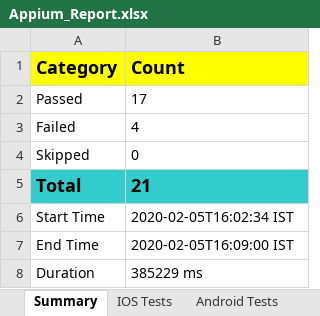
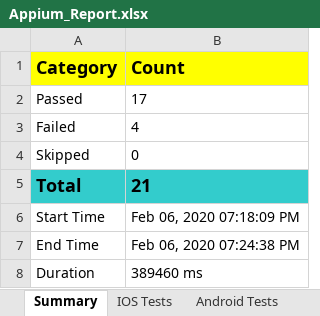
Before and after one commit to VinayKumarBM/AppiumFramework-sample, an Excel workbook: reports/Appium_Report.xlsx, sheet Summary, drawn as a sheet; values as stored, in another font and other column widths than the file's, no borders; charts and pictures not drawn; the diff names each change by its address in the sheet, - before the commit and + after, or states it on an @@ line.

```diff
--- a/reports/Appium_Report.xlsx (sheet Summary)
+++ b/reports/Appium_Report.xlsx (sheet Summary)
-B6 (Count): 2020-02-05T16:02:34 IST
+B6 (Count): Feb 06, 2020 07:18:09 PM
-B7 (Count): 2020-02-05T16:09:00 IST
+B7 (Count): Feb 06, 2020 07:24:38 PM
-B8 (Count): 385229 ms
+B8 (Count): 389460 ms
```
Also changed, not shown: sheet Android Tests, sheet IOS Tests, charts or pictures, 5 other files.
